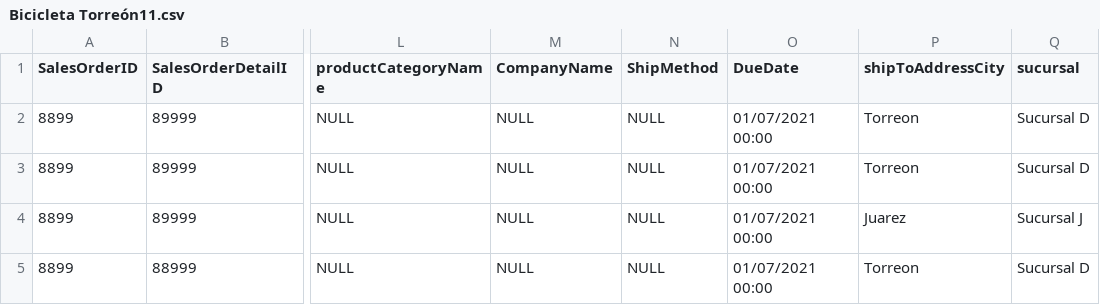
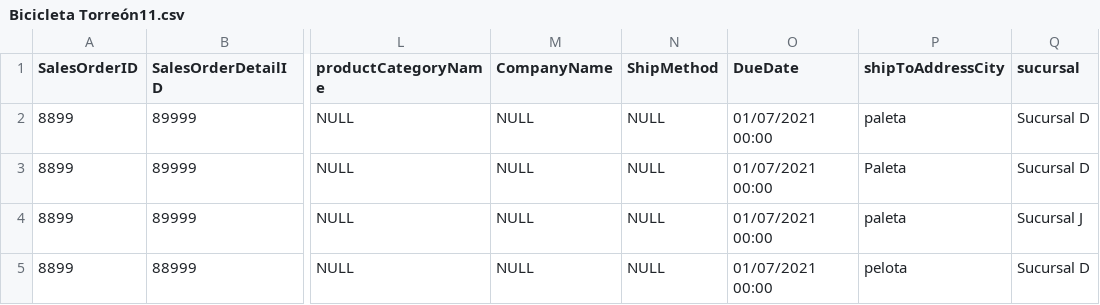
Before and after one commit to milton1999k/mineria-, a CSV file: Bicicleta Torreón11.csv, drawn as a sheet; only a part is shown, gaps mark what is left out; the diff names each change by its address in the sheet, - before the commit and + after, or states it on an @@ line.

Commit message:
Update Bicicleta Torreón11.csv

```diff
--- a/Bicicleta Torreón11.csv
+++ b/Bicicleta Torreón11.csv
-P2 (shipToAddressCity): Torreon
+P2 (shipToAddressCity): paleta
-P3 (shipToAddressCity): Torreon
+P3 (shipToAddressCity): Paleta
-P4 (shipToAddressCity): Juarez
+P4 (shipToAddressCity): paleta
-P5 (shipToAddressCity): Torreon
+P5 (shipToAddressCity): pelota
```
